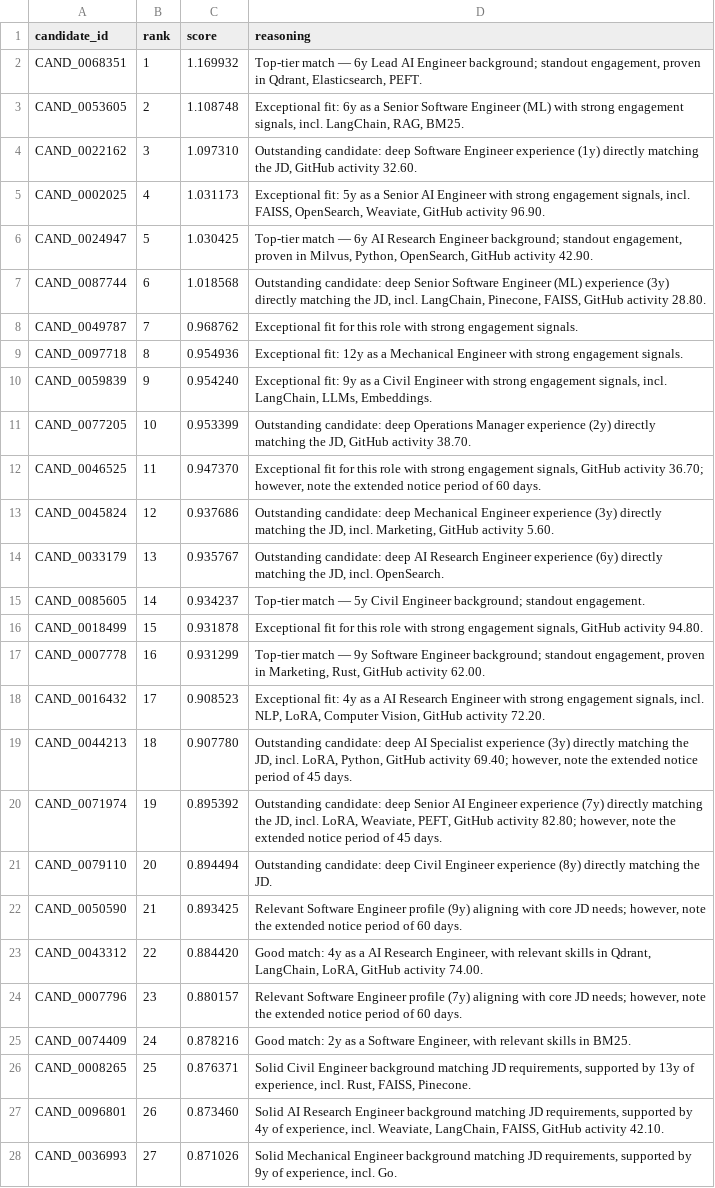
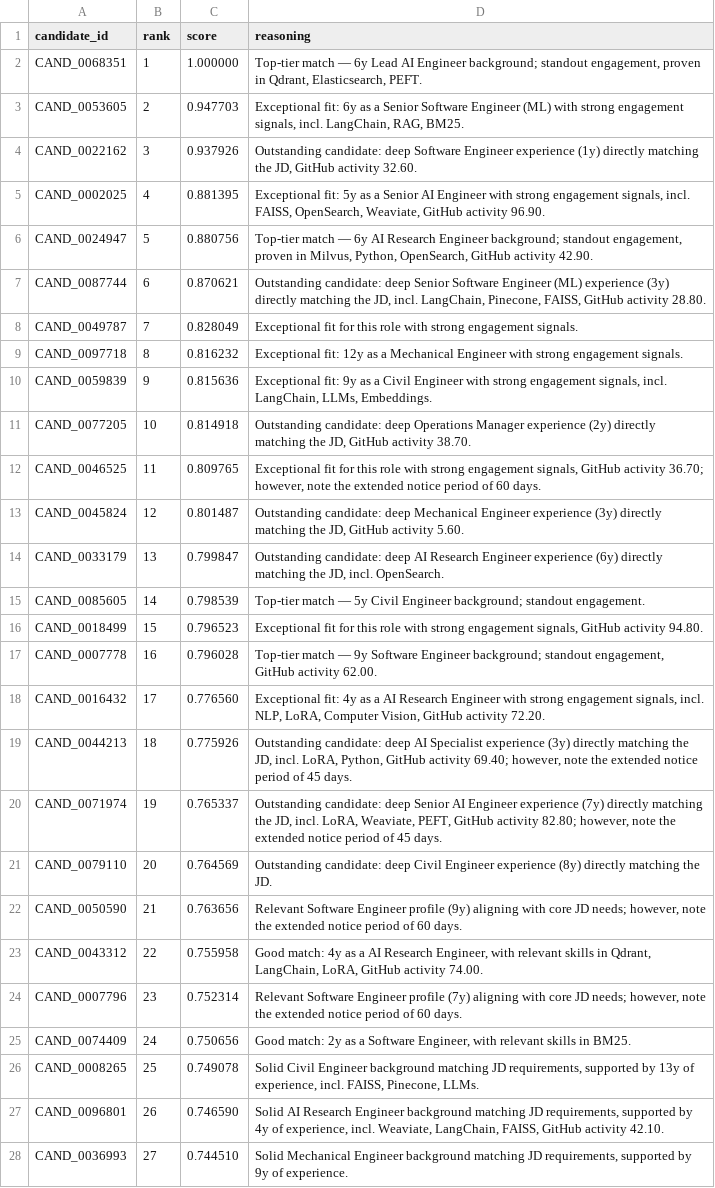
Before and after one commit to dakshrawat298-gif/Redrob-rank-engine, a CSV file: team_vibecoder.csv, drawn as a sheet; only a part is shown; the diff covers the shown part only; the diff names each change by its address in the sheet, - before the commit and + after, or states it on an @@ line.

```diff
--- a/team_vibecoder.csv
+++ b/team_vibecoder.csv
-C2 (score): 1.169932
+C2 (score): 1.000000
-C3 (score): 1.108748
+C3 (score): 0.947703
-C4 (score): 1.097310
+C4 (score): 0.937926
-C5 (score): 1.031173
+C5 (score): 0.881395
-C6 (score): 1.030425
+C6 (score): 0.880756
-C7 (score): 1.018568
+C7 (score): 0.870621
-C8 (score): 0.968762
+C8 (score): 0.828049
-C9 (score): 0.954936
+C9 (score): 0.816232
-C10 (score): 0.954240
+C10 (score): 0.815636
-C11 (score): 0.953399
+C11 (score): 0.814918
-C12 (score): 0.947370
+C12 (score): 0.809765
-C13 (score): 0.937686
+C13 (score): 0.801487
-D13 (reasoning): …the JD, incl. Marketing, GitHub activity…
+D13 (reasoning): …the JD, GitHub activity…
-C14 (score): 0.935767
+C14 (score): 0.799847
-C15 (score): 0.934237
+C15 (score): 0.798539
-C16 (score): 0.931878
+C16 (score): 0.796523
-C17 (score): 0.931299
+C17 (score): 0.796028
-D17 (reasoning): …standout engagement, proven in Marketing, Rust, GitHub activity…
+D17 (reasoning): …standout engagement, GitHub activity…
-C18 (score): 0.908523
+C18 (score): 0.776560
-C19 (score): 0.907780
+C19 (score): 0.775926
-C20 (score): 0.895392
+C20 (score): 0.765337
-C21 (score): 0.894494
+C21 (score): 0.764569
-C22 (score): 0.893425
+C22 (score): 0.763656
-C23 (score): 0.884420
+C23 (score): 0.755958
-C24 (score): 0.880157
+C24 (score): 0.752314
-C25 (score): 0.878216
+C25 (score): 0.750656
-C26 (score): 0.876371
+C26 (score): 0.749078
-D26 (reasoning): …experience, incl. Rust, FAISS, Pinecone.
+D26 (reasoning): …experience, incl. FAISS, Pinecone, LLMs.
-C27 (score): 0.873460
+C27 (score): 0.746590
-C28 (score): 0.871026
+C28 (score): 0.744510
-D28 (reasoning): …9y of experience, incl. Go.
+D28 (reasoning): …9y of experience.
```
Also changed, not shown: 82 edited cells elsewhere in this file, 7 other files.
